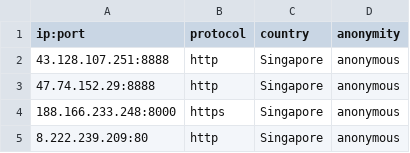
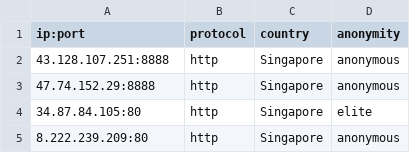
Before and after one commit to NoureddineRmila/daily-free-working-proxies, a CSV file: Singapore.csv, drawn as a sheet.

```diff
--- a/Singapore.csv
+++ b/Singapore.csv
@@ -3,3 +3,3 @@ ip:port,protocol,country,anonymity
 47.74.152.29:8888,http,Singapore,anonymous
-188.166.233.248:8000,https,Singapore,anonymous
+34.87.84.105:80,http,Singapore,elite
 8.222.239.209:80,http,Singapore,anonymous
```
Also changed, not shown: United States.csv, all_proxies.csv, 14 other files.
